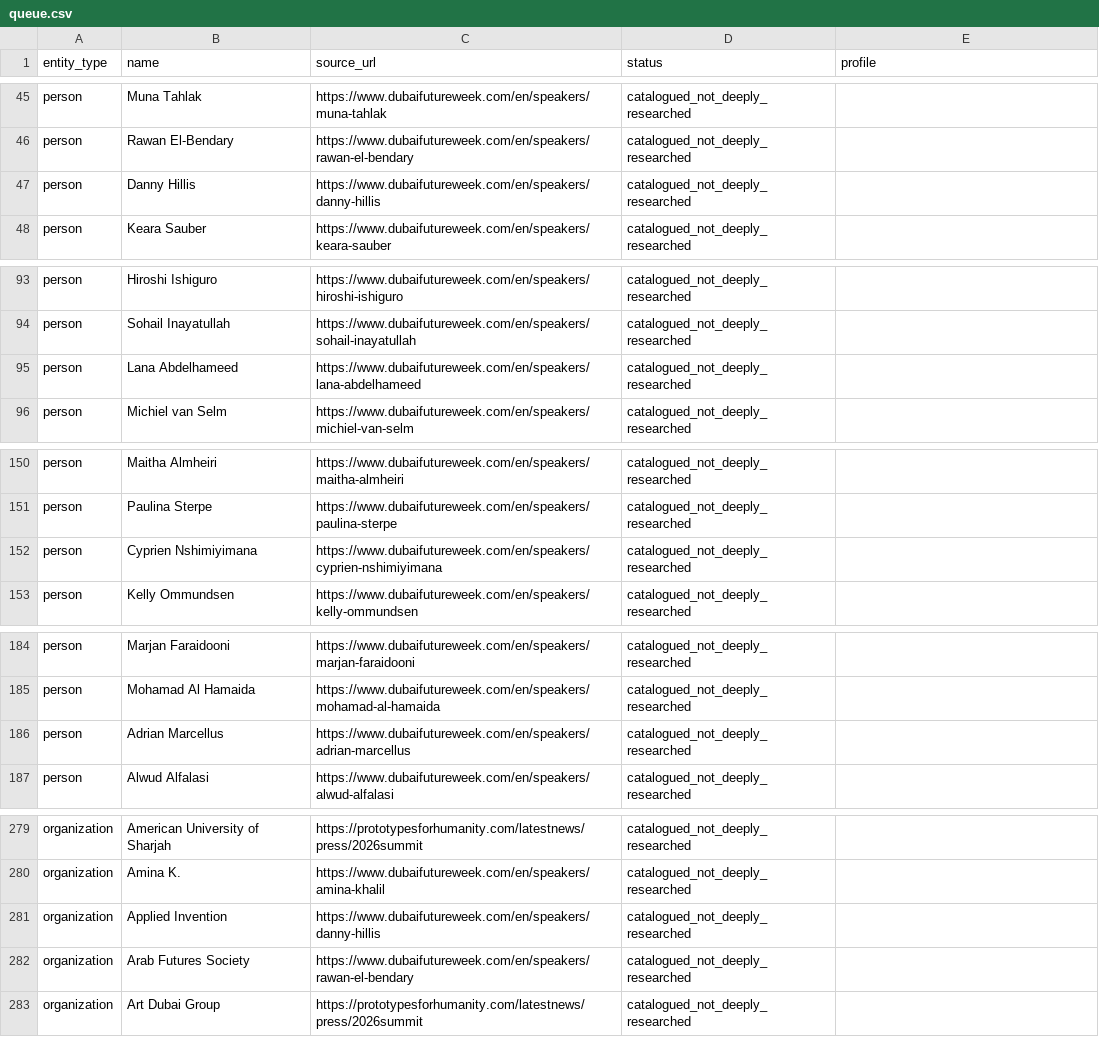
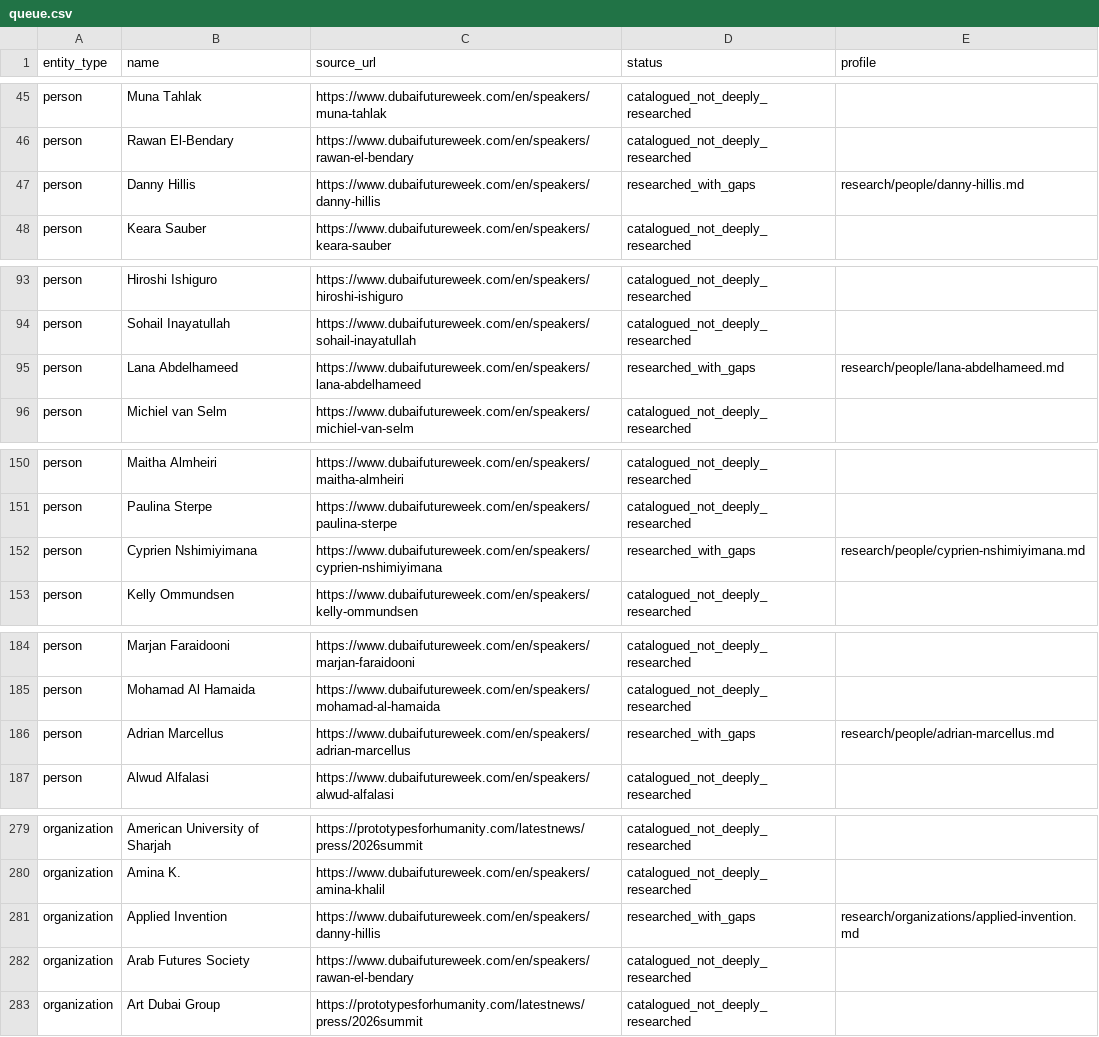
Before and after one commit to loaderxxx/dubai-future-week-atlas-2026, a CSV file: research/queue.csv, drawn as a sheet; only a part is shown, gaps mark what is left out; the diff covers the shown part only.

Commit message:
Add seven profiles for Applied Invention, C4IR and current-day speakers

```diff
--- a/research/queue.csv
+++ b/research/queue.csv
@@ -46,3 +46,3 @@ person,Muna Tahlak,https://www.dubaifutureweek.com/en/speakers/muna-tahlak,catal
 person,Rawan El-Bendary,https://www.dubaifutureweek.com/en/speakers/rawan-el-bendary,catalogued_not_deeply_researched,
-person,Danny Hillis,https://www.dubaifutureweek.com/en/speakers/danny-hillis,catalogued_not_deeply_researched,
+person,Danny Hillis,https://www.dubaifutureweek.com/en/speakers/danny-hillis,researched_with_gaps,research/people/danny-hillis.md
 person,Keara Sauber,https://www.dubaifutureweek.com/en/speakers/keara-sauber,catalogued_not_deeply_researched,
@@ -94,3 +94,3 @@ person,Hiroshi Ishiguro,https://www.dubaifutureweek.com/en/speakers/hiroshi-ishi
 person,Sohail Inayatullah,https://www.dubaifutureweek.com/en/speakers/sohail-inayatullah,catalogued_not_deeply_researched,
-person,Lana Abdelhameed,https://www.dubaifutureweek.com/en/speakers/lana-abdelhameed,catalogued_not_deeply_researched,
+person,Lana Abdelhameed,https://www.dubaifutureweek.com/en/speakers/lana-abdelhameed,researched_with_gaps,research/people/lana-abdelhameed.md
 person,Michiel van Selm,https://www.dubaifutureweek.com/en/speakers/michiel-van-selm,catalogued_not_deeply_researched,
@@ -151,3 +151,3 @@ person,Maitha Almheiri,https://www.dubaifutureweek.com/en/speakers/maitha-almhei
 person,Paulina Sterpe,https://www.dubaifutureweek.com/en/speakers/paulina-sterpe,catalogued_not_deeply_researched,
-person,Cyprien Nshimiyimana,https://www.dubaifutureweek.com/en/speakers/cyprien-nshimiyimana,catalogued_not_deeply_researched,
+person,Cyprien Nshimiyimana,https://www.dubaifutureweek.com/en/speakers/cyprien-nshimiyimana,researched_with_gaps,research/people/cyprien-nshimiyimana.md
 person,Kelly Ommundsen,https://www.dubaifutureweek.com/en/speakers/kelly-ommundsen,catalogued_not_deeply_researched,
@@ -185,3 +185,3 @@ person,Marjan Faraidooni,https://www.dubaifutureweek.com/en/speakers/marjan-fara
 person,Mohamad Al Hamaida,https://www.dubaifutureweek.com/en/speakers/mohamad-al-hamaida,catalogued_not_deeply_researched,
-person,Adrian Marcellus,https://www.dubaifutureweek.com/en/speakers/adrian-marcellus,catalogued_not_deeply_researched,
+person,Adrian Marcellus,https://www.dubaifutureweek.com/en/speakers/adrian-marcellus,researched_with_gaps,research/people/adrian-marcellus.md
 person,Alwud Alfalasi,https://www.dubaifutureweek.com/en/speakers/alwud-alfalasi,catalogued_not_deeply_researched,
@@ -280,3 +280,3 @@ organization,American University of Sharjah,https://prototypesforhumanity.com/la
 organization,Amina K.,https://www.dubaifutureweek.com/en/speakers/amina-khalil,catalogued_not_deeply_researched,
-organization,Applied Invention,https://www.dubaifutureweek.com/en/speakers/danny-hillis,catalogued_not_deeply_researched,
+organization,Applied Invention,https://www.dubaifutureweek.com/en/speakers/danny-hillis,researched_with_gaps,research/organizations/applied-invention.md
 organization,Arab Futures Society,https://www.dubaifutureweek.com/en/speakers/rawan-el-bendary,catalogued_not_deeply_researched,
```
Also changed, not shown: 4 edited cells elsewhere in this file, 8 other files.
